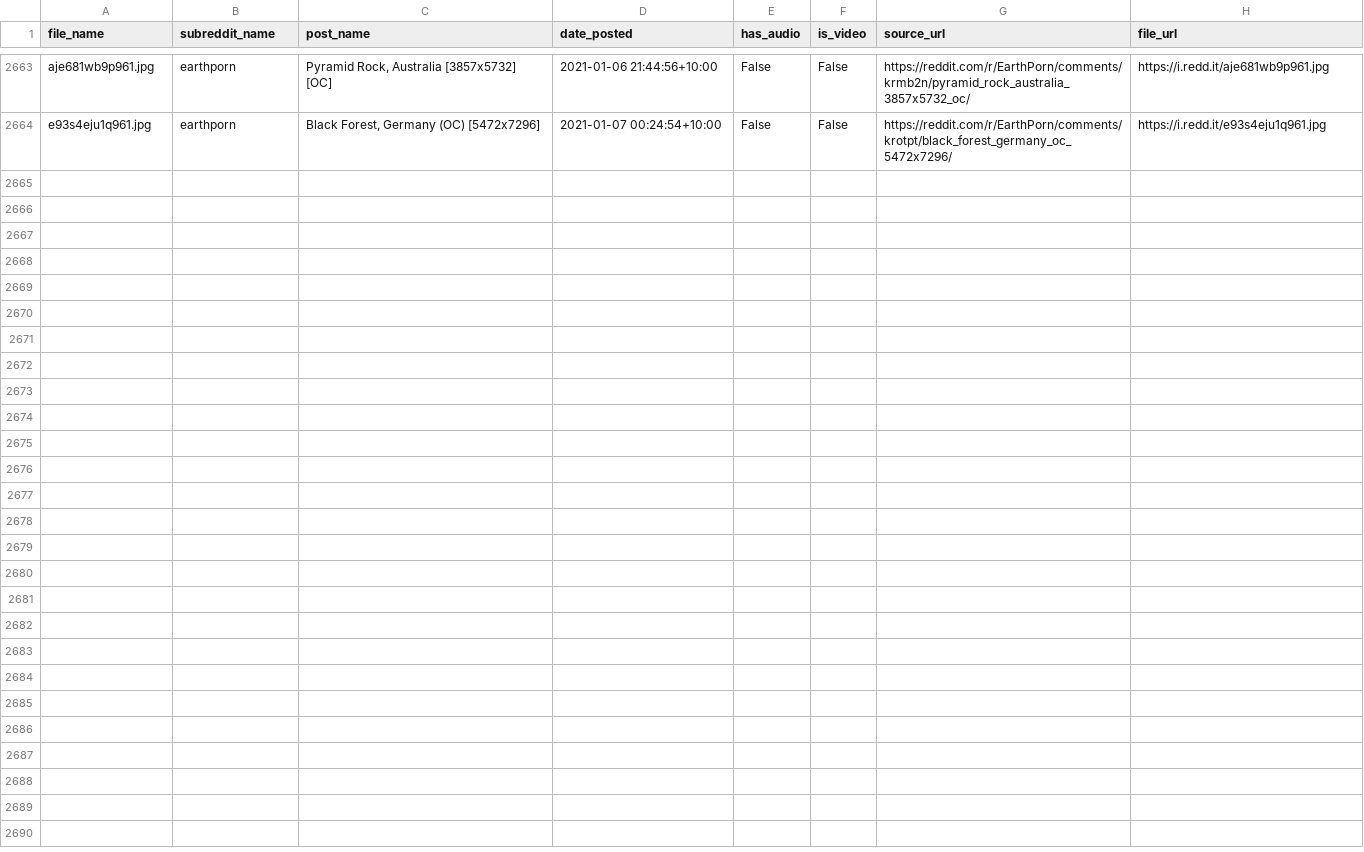
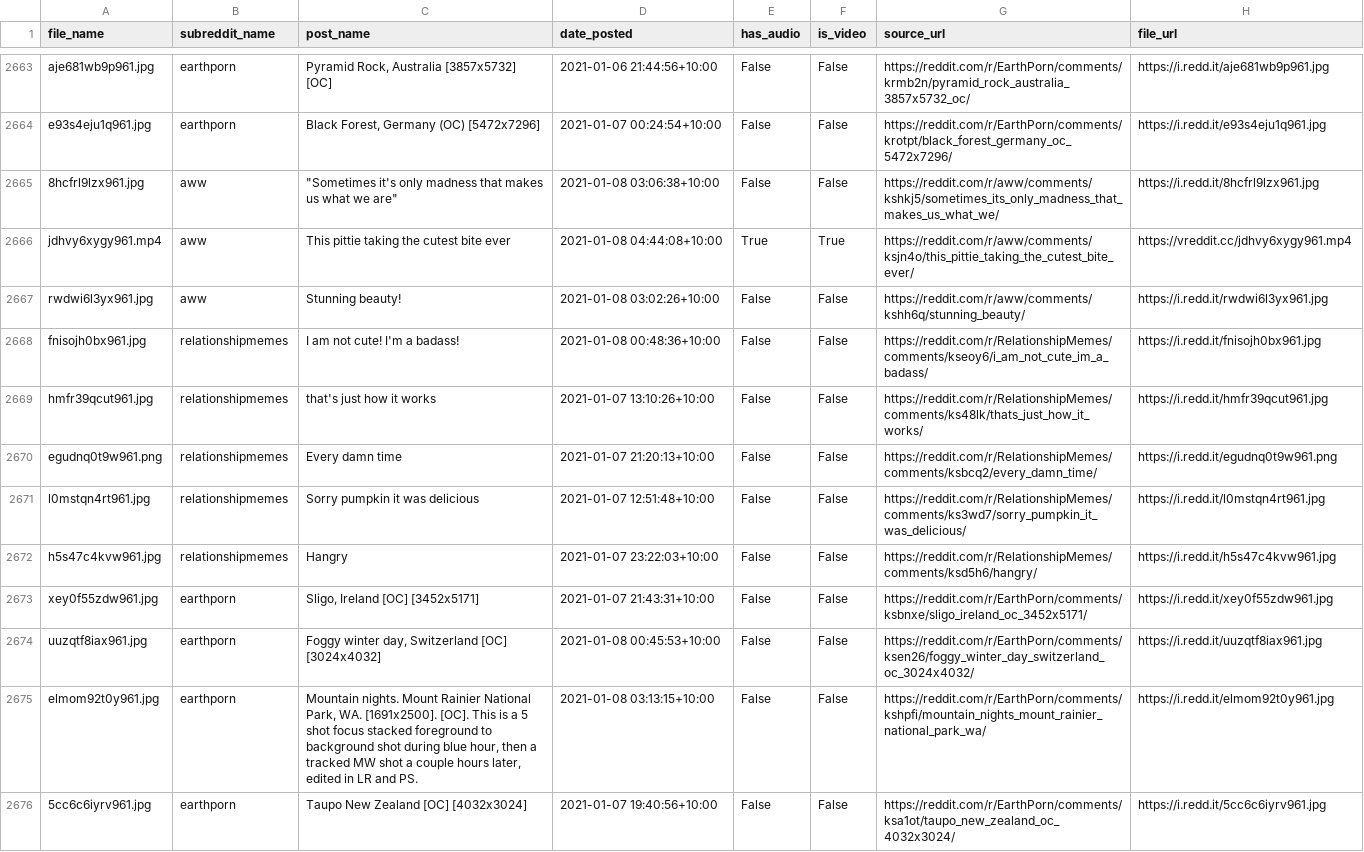
Before and after one commit to atindersanghera/atindersanghera.github.io, a CSV file: assets/images/scrape_file_collection/reddit_database.csv, drawn as a sheet; only a part is shown, gaps mark what is left out.

Commit message:
maps and image update:  Fri 08/01 -  9:30

```diff
--- a/assets/images/scrape_file_collection/reddit_database.csv
+++ b/assets/images/scrape_file_collection/reddit_database.csv
@@ -2664 +2664,13 @@ aje681wb9p961.jpg,earthporn,"Pyramid Rock, Australia [3857x5732] [OC]",2021-01-0
 e93s4eju1q961.jpg,earthporn,"Black Forest, Germany (OC) [5472x7296]",2021-01-07 00:24:54+10:00,False,False,https://reddit.com/r/EarthPorn/comments/krotpt/black_forest_germany_oc_5472x7296/,https://i.redd.it/e93s4eju1q961.jpg
+8hcfrl9lzx961.jpg,aww,"""Sometimes it's only madness that makes us what we are""",2021-01-08 03:06:38+10:00,False,False,https://reddit.com/r/aww/comments/kshkj5/sometimes_its_only_madness_that_makes_us_what_we/,https://i.redd.it/8hcfrl9lzx961.jpg
+jdhvy6xygy961.mp4,aww,This pittie taking the cutest bite ever,2021-01-08 04:44:08+10:00,True,True,https://reddit.com/r/aww/comments/ksjn4o/this_pittie_taking_the_cutest_bite_ever/,https://vreddit.cc/jdhvy6xygy961.mp4
+rwdwi6l3yx961.jpg,aww,Stunning beauty!,2021-01-08 03:02:26+10:00,False,False,https://reddit.com/r/aww/comments/kshh6q/stunning_beauty/,https://i.redd.it/rwdwi6l3yx961.jpg
+fnisojh0bx961.jpg,relationshipmemes,I am not cute! I'm a badass!,2021-01-08 00:48:36+10:00,False,False,https://reddit.com/r/RelationshipMemes/comments/kseoy6/i_am_not_cute_im_a_badass/,https://i.redd.it/fnisojh0bx961.jpg
+hmfr39qcut961.jpg,relationshipmemes,that's just how it works,2021-01-07 13:10:26+10:00,False,False,https://reddit.com/r/RelationshipMemes/comments/ks48lk/thats_just_how_it_works/,https://i.redd.it/hmfr39qcut961.jpg
+egudnq0t9w961.png,relationshipmemes,Every damn time,2021-01-07 21:20:13+10:00,False,False,https://reddit.com/r/RelationshipMemes/comments/ksbcq2/every_damn_time/,https://i.redd.it/egudnq0t9w961.png
+l0mstqn4rt961.jpg,relationshipmemes,Sorry pumpkin it was delicious,2021-01-07 12:51:48+10:00,False,False,https://reddit.com/r/RelationshipMemes/comments/ks3wd7/sorry_pumpkin_it_was_delicious/,https://i.redd.it/l0mstqn4rt961.jpg
+h5s47c4kvw961.jpg,relationshipmemes,Hangry,2021-01-07 23:22:03+10:00,False,False,https://reddit.com/r/RelationshipMemes/comments/ksd5h6/hangry/,https://i.redd.it/h5s47c4kvw961.jpg
+xey0f55zdw961.jpg,earthporn,"Sligo, Ireland [OC] [3452x5171]",2021-01-07 21:43:31+10:00,False,False,https://reddit.com/r/EarthPorn/comments/ksbnxe/sligo_ireland_oc_3452x5171/,https://i.redd.it/xey0f55zdw961.jpg
+uuzqtf8iax961.jpg,earthporn,"Foggy winter day, Switzerland [OC] [3024x4032]",2021-01-08 00:45:53+10:00,False,False,https://reddit.com/r/EarthPorn/comments/ksen26/foggy_winter_day_switzerland_oc_3024x4032/,https://i.redd.it/uuzqtf8iax961.jpg
+elmom92t0y961.jpg,earthporn,"Mountain nights. Mount Rainier National Park, WA. [1691x2500]. [OC]. This is a 5 shot focus stacked foreground to background shot during blue hour, then a tracked MW shot a couple hours later, edited in LR and PS.",2021-01-08 03:13:15+10:00,False,False,https://reddit.com/r/EarthPorn/comments/kshpfi/mountain_nights_mount_rainier_national_park_wa/,https://i.redd.it/elmom92t0y961.jpg
+5cc6c6iyrv961.jpg,earthporn,Taupo New Zealand [OC] [4032x3024],2021-01-07 19:40:56+10:00,False,False,https://reddit.com/r/EarthPorn/comments/ksa1ot/taupo_new_zealand_oc_4032x3024/,https://i.redd.it/5cc6c6iyrv961.jpg
```
Also changed, not shown: 8 other files.
